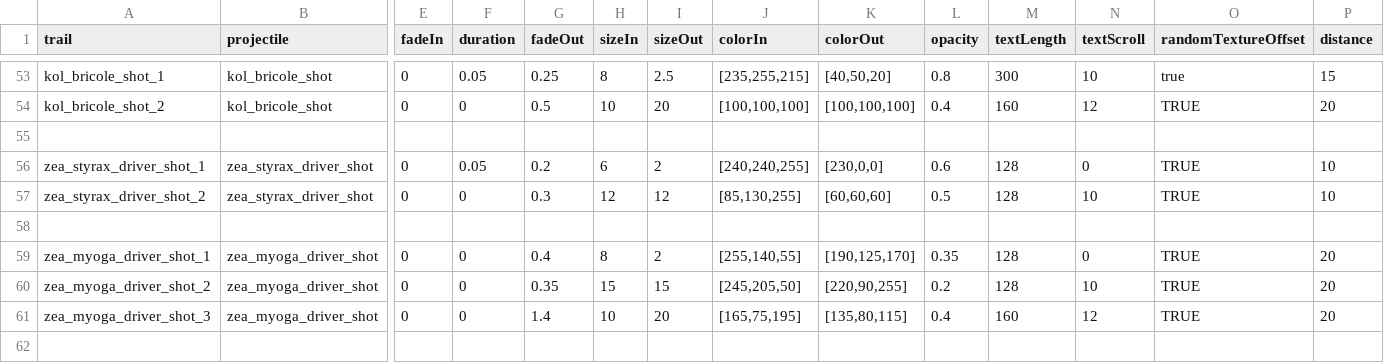
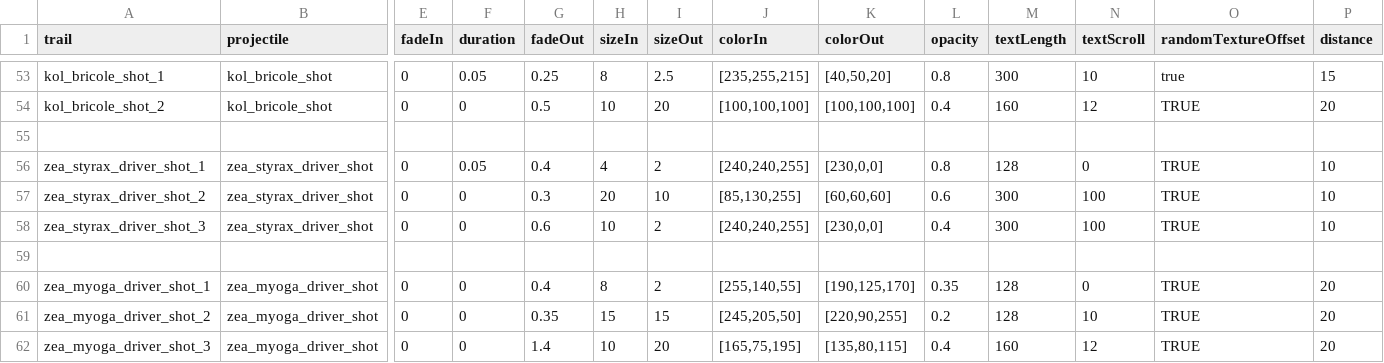
Before and after one commit to Dal-041/Knights_of_Ludd, a CSV file: data/config/modFiles/magicTrail_data.csv, drawn as a sheet; only a part is shown, gaps mark what is left out; the shorter side is filled out with more unchanged rows; rows hold the shown columns only; the diff names each change by its address in the sheet, - before the commit and + after, or states it on an @@ line.

```diff
--- a/data/config/modFiles/magicTrail_data.csv
+++ b/data/config/modFiles/magicTrail_data.csv
-G56 (fadeOut): 0.2
+G56 (fadeOut): 0.4
-H56 (sizeIn): 6
+H56 (sizeIn): 4
-L56 (opacity): 0.6
+L56 (opacity): 0.8
-H57 (sizeIn): 12
+H57 (sizeIn): 20
-I57 (sizeOut): 12
+I57 (sizeOut): 10
-L57 (opacity): 0.5
+L57 (opacity): 0.6
-M57 (textLength): 128
+M57 (textLength): 300
-N57 (textScroll): 10
+N57 (textScroll): 100
+row 58: zea_styrax_driver_shot_3 | zea_styrax_driver_shot | 0 | 0 | 0.6 | 10 | 2 | [240,240,255] | [230,0,0] | 0.4 | 300 | 100 | TRUE | 10
```
Also changed, not shown: 7 other files.
